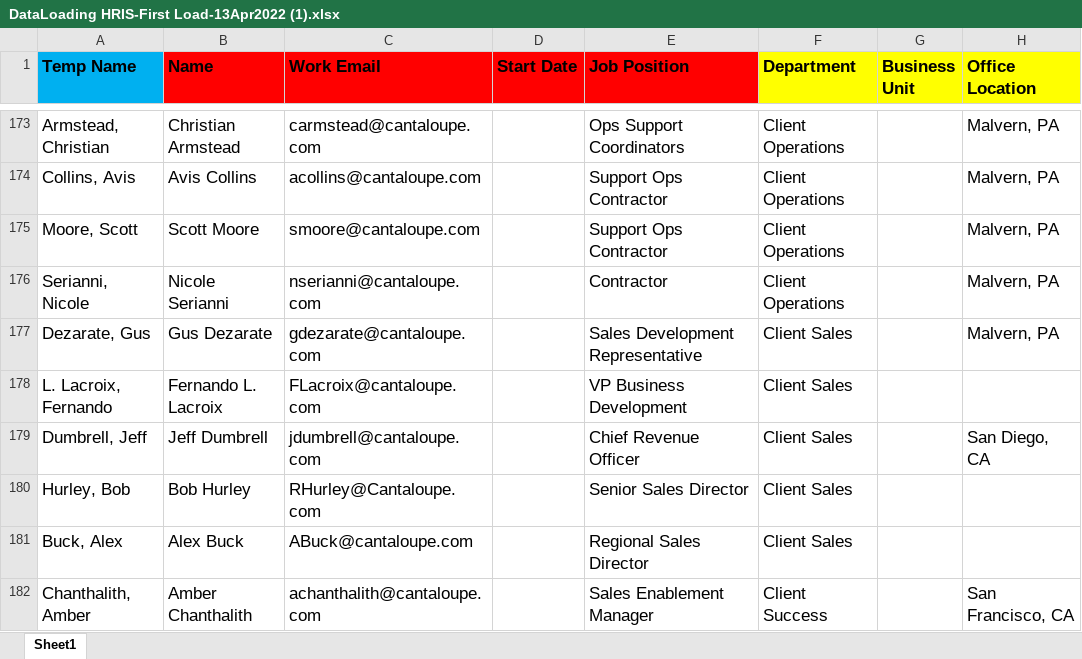
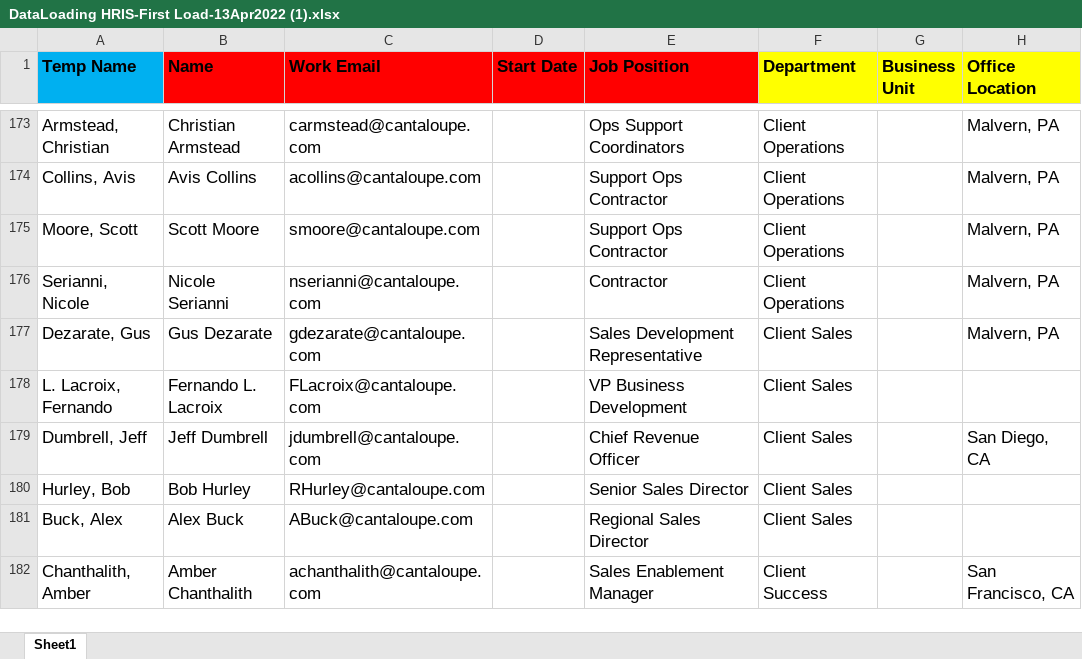
Before and after one commit to rba-odoo/for-hfn-projects, an Excel workbook: DataLoading HRIS-First Load-13Apr2022 (1).xlsx, sheet Sheet1, drawn as a sheet; only a part is shown, gaps mark what is left out; values as stored, in another font and other column widths than the file's, no borders; charts and pictures not drawn; the diff names each change by its address in the sheet, - before the commit and + after, or states it on an @@ line.

Commit message:
Add files via upload

```diff
--- a/DataLoading HRIS-First Load-13Apr2022 (1).xlsx (sheet Sheet1)
+++ b/DataLoading HRIS-First Load-13Apr2022 (1).xlsx (sheet Sheet1)
-C180 (Work Email): RHurley@Cantaloupe.com
+C180 (Work Email): RHurley@cantaloupe.com
```
